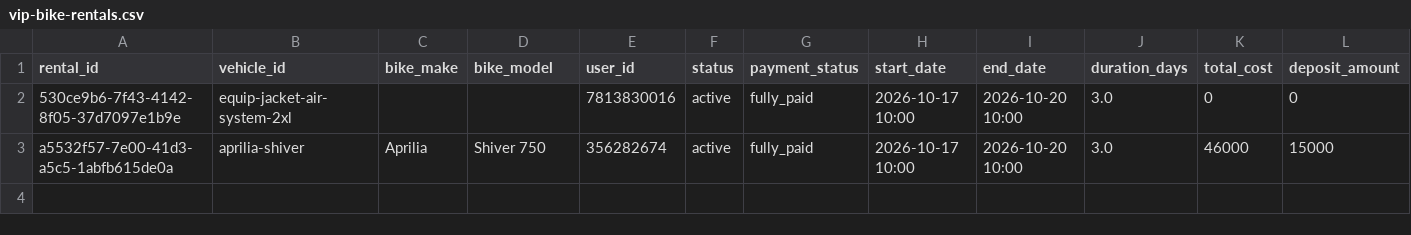
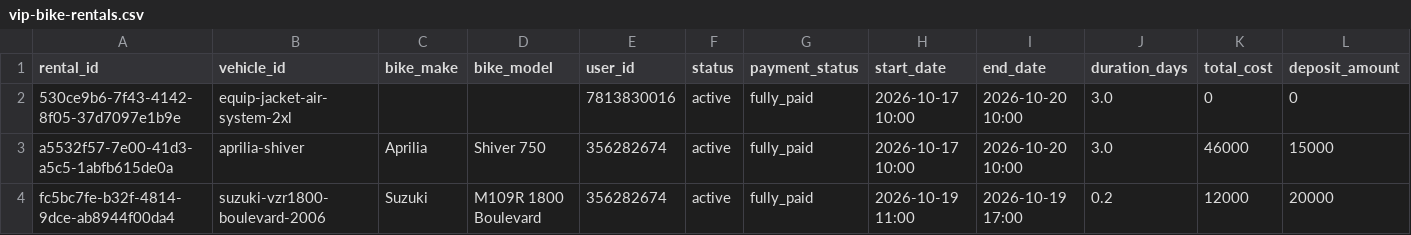
Before and after one commit to salavey13/carTest, a CSV file: public/docs/autoreply/vip-bike-rentals.csv, drawn as a sheet; only a part is shown; rows hold the shown columns only; the diff names each change by its address in the sheet, - before the commit and + after, or states it on an @@ line.

Commit message:
chore(rentals): regenerate active rentals CSV from Supabase

```diff
--- a/public/docs/autoreply/vip-bike-rentals.csv
+++ b/public/docs/autoreply/vip-bike-rentals.csv
+row 4: fc5bc7fe-b32f-4814-9dce-ab8944f00da4 | suzuki-vzr1800-boulevard-2006 | Suzuki | M109R 1800 Boulevard | 356282674 | active | fully_paid | 2026-10-19 11:00 | 2026-10-19 17:00 | 0.2 | 12000 | 20000
```
